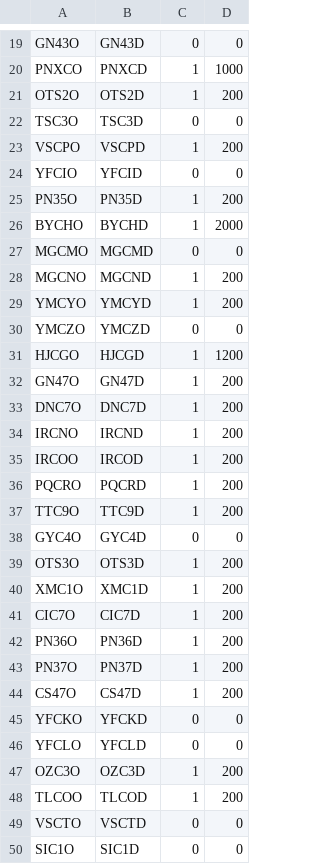
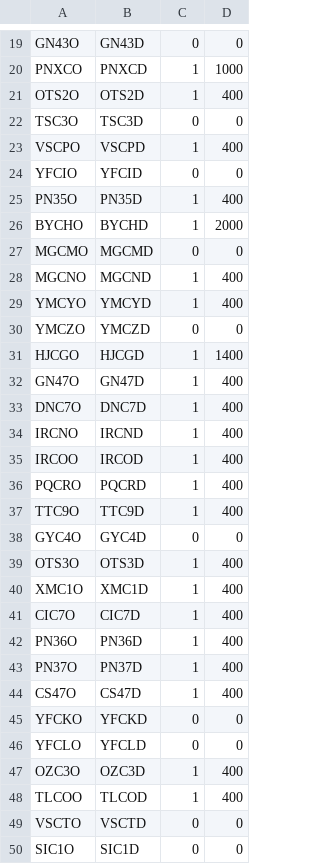
Before and after one commit to maginbianchi/dolarmep, a CSV file: data/instrumentos.csv, drawn as a sheet; only a part is shown, gaps mark what is left out; the diff covers the shown part only.

Commit message:
Updated min amount to 400

```diff
--- a/data/instrumentos.csv
+++ b/data/instrumentos.csv
@@ -20,30 +20,30 @@ GN43O,GN43D,0,0
 PNXCO,PNXCD,1,1000
-OTS2O,OTS2D,1,200
+OTS2O,OTS2D,1,400
 TSC3O,TSC3D,0,0
-VSCPO,VSCPD,1,200
+VSCPO,VSCPD,1,400
 YFCIO,YFCID,0,0
-PN35O,PN35D,1,200
+PN35O,PN35D,1,400
 BYCHO,BYCHD,1,2000
 MGCMO,MGCMD,0,0
-MGCNO,MGCND,1,200
-YMCYO,YMCYD,1,200
+MGCNO,MGCND,1,400
+YMCYO,YMCYD,1,400
 YMCZO,YMCZD,0,0
-HJCGO,HJCGD,1,1200
-GN47O,GN47D,1,200
-DNC7O,DNC7D,1,200
-IRCNO,IRCND,1,200
-IRCOO,IRCOD,1,200
-PQCRO,PQCRD,1,200
-TTC9O,TTC9D,1,200
+HJCGO,HJCGD,1,1400
+GN47O,GN47D,1,400
+DNC7O,DNC7D,1,400
+IRCNO,IRCND,1,400
+IRCOO,IRCOD,1,400
+PQCRO,PQCRD,1,400
+TTC9O,TTC9D,1,400
 GYC4O,GYC4D,0,0
-OTS3O,OTS3D,1,200
-XMC1O,XMC1D,1,200
-CIC7O,CIC7D,1,200
-PN36O,PN36D,1,200
-PN37O,PN37D,1,200
-CS47O,CS47D,1,200
+OTS3O,OTS3D,1,400
+XMC1O,XMC1D,1,400
+CIC7O,CIC7D,1,400
+PN36O,PN36D,1,400
+PN37O,PN37D,1,400
+CS47O,CS47D,1,400
 YFCKO,YFCKD,0,0
 YFCLO,YFCLD,0,0
-OZC3O,OZC3D,1,200
-TLCOO,TLCOD,1,200
+OZC3O,OZC3D,1,400
+TLCOO,TLCOD,1,400
 VSCTO,VSCTD,0,0
```
Also changed, not shown: 5 added rows, 1 removed row and 97 edited cells elsewhere in this file.
